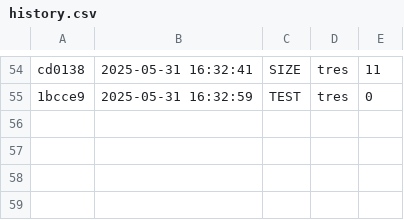
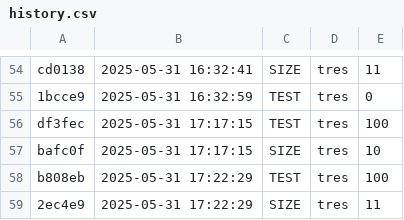
Before and after one commit to Introducao-a-Programacao-templates/teste-tko-senapk, a CSV file: .tko/history.csv, drawn as a sheet; only a part is shown, gaps mark what is left out; the diff names each change by its address in the sheet, - before the commit and + after, or states it on an @@ line.

```diff
--- a/.tko/history.csv
+++ b/.tko/history.csv
+row 56: df3fec | 2025-05-31 17:17:15 | TEST | tres | 100
+row 57: bafc0f | 2025-05-31 17:17:15 | SIZE | tres | 10
+row 58: b808eb | 2025-05-31 17:22:29 | TEST | tres | 100
+row 59: 2ec4e9 | 2025-05-31 17:22:29 | SIZE | tres | 11
```
Also changed, not shown: .tko/track/tres/task_log.csv, .tko/track/tres/track.csv, 4 other files.
